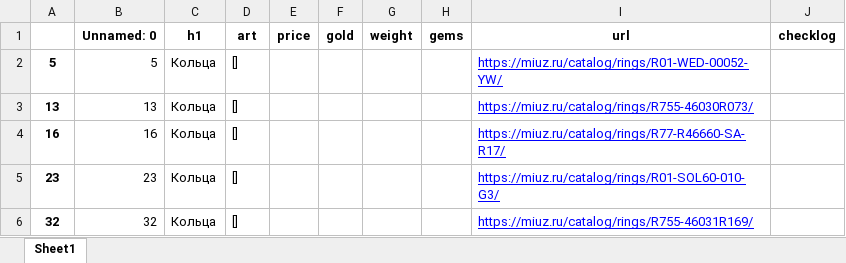
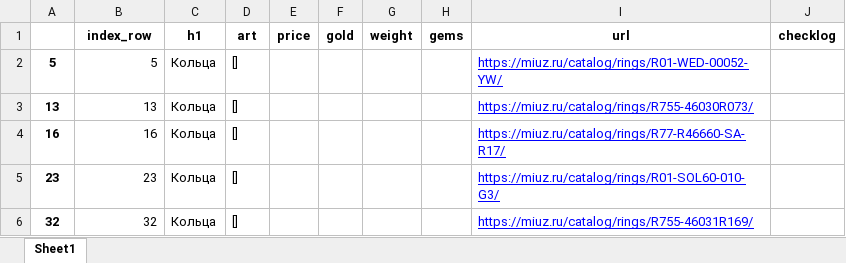
Before and after one commit to KeskilV/Parsing_NKO, an Excel workbook: jewels/miuz/_failed_frommius1-6.xlsx, sheet Sheet1, drawn as a sheet; only a part is shown; values as stored, in another font and other column widths than the file's, no borders; the diff names each change by its address in the sheet, - before the commit and + after, or states it on an @@ line.

```diff
--- a/jewels/miuz/_failed_frommius1-6.xlsx (sheet Sheet1)
+++ b/jewels/miuz/_failed_frommius1-6.xlsx (sheet Sheet1)
-B1: Unnamed: 0
+B1: index_row
```
Also changed, not shown: 6 other files.
